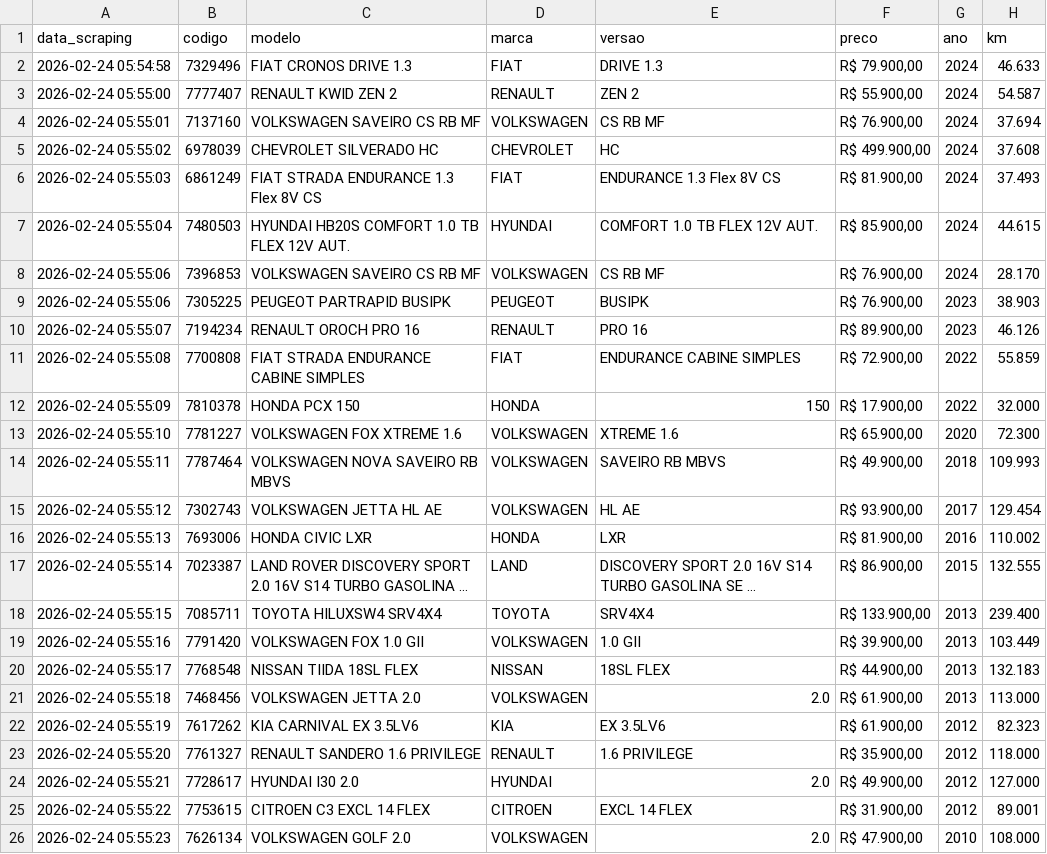
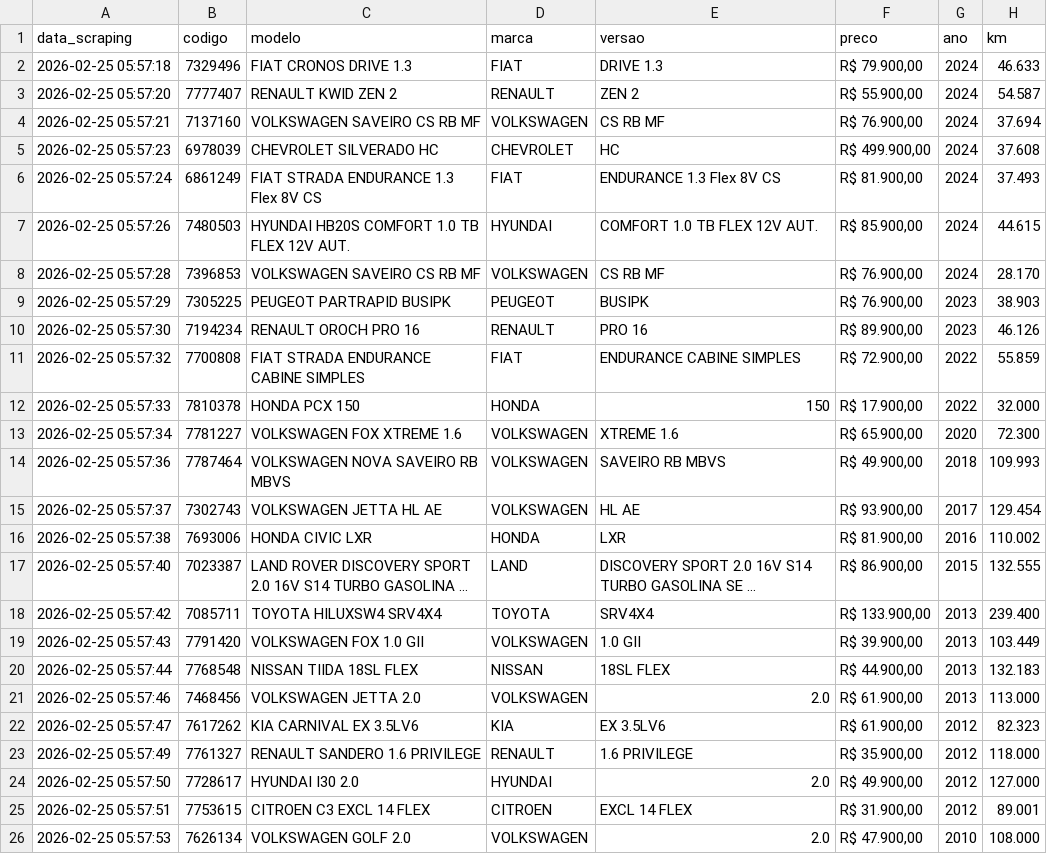
Before and after one commit to bmalossi/webscraping-camoesmultimarcas, a CSV file: estoque_camoes.csv, drawn as a sheet; only a part is shown; long unchanged cells end in …; the diff names each change by its address in the sheet, - before the commit and + after, or states it on an @@ line.

```diff
--- a/estoque_camoes.csv
+++ b/estoque_camoes.csv
-A2 (data_scraping): 2026-02-24 05:54:58
+A2 (data_scraping): 2026-02-25 05:57:18
-A3 (data_scraping): 2026-02-24 05:55:00
+A3 (data_scraping): 2026-02-25 05:57:20
-A4 (data_scraping): 2026-02-24 05:55:01
+A4 (data_scraping): 2026-02-25 05:57:21
-A5 (data_scraping): 2026-02-24 05:55:02
+A5 (data_scraping): 2026-02-25 05:57:23
-A6 (data_scraping): 2026-02-24 05:55:03
+A6 (data_scraping): 2026-02-25 05:57:24
-A7 (data_scraping): 2026-02-24 05:55:04
+A7 (data_scraping): 2026-02-25 05:57:26
-A8 (data_scraping): 2026-02-24 05:55:06
+A8 (data_scraping): 2026-02-25 05:57:28
-A9 (data_scraping): 2026-02-24 05:55:06
+A9 (data_scraping): 2026-02-25 05:57:29
-A10 (data_scraping): 2026-02-24 05:55:07
+A10 (data_scraping): 2026-02-25 05:57:30
-A11 (data_scraping): 2026-02-24 05:55:08
+A11 (data_scraping): 2026-02-25 05:57:32
-A12 (data_scraping): 2026-02-24 05:55:09
+A12 (data_scraping): 2026-02-25 05:57:33
-A13 (data_scraping): 2026-02-24 05:55:10
+A13 (data_scraping): 2026-02-25 05:57:34
-A14 (data_scraping): 2026-02-24 05:55:11
+A14 (data_scraping): 2026-02-25 05:57:36
-A15 (data_scraping): 2026-02-24 05:55:12
+A15 (data_scraping): 2026-02-25 05:57:37
-A16 (data_scraping): 2026-02-24 05:55:13
+A16 (data_scraping): 2026-02-25 05:57:38
-A17 (data_scraping): 2026-02-24 05:55:14
+A17 (data_scraping): 2026-02-25 05:57:40
-A18 (data_scraping): 2026-02-24 05:55:15
+A18 (data_scraping): 2026-02-25 05:57:42
-A19 (data_scraping): 2026-02-24 05:55:16
+A19 (data_scraping): 2026-02-25 05:57:43
-A20 (data_scraping): 2026-02-24 05:55:17
+A20 (data_scraping): 2026-02-25 05:57:44
-A21 (data_scraping): 2026-02-24 05:55:18
+A21 (data_scraping): 2026-02-25 05:57:46
-A22 (data_scraping): 2026-02-24 05:55:19
+A22 (data_scraping): 2026-02-25 05:57:47
-A23 (data_scraping): 2026-02-24 05:55:20
+A23 (data_scraping): 2026-02-25 05:57:49
-A24 (data_scraping): 2026-02-24 05:55:21
+A24 (data_scraping): 2026-02-25 05:57:50
-A25 (data_scraping): 2026-02-24 05:55:22
+A25 (data_scraping): 2026-02-25 05:57:51
-A26 (data_scraping): 2026-02-24 05:55:23
+A26 (data_scraping): 2026-02-25 05:57:53
```
Also changed, not shown: 1 other file.
